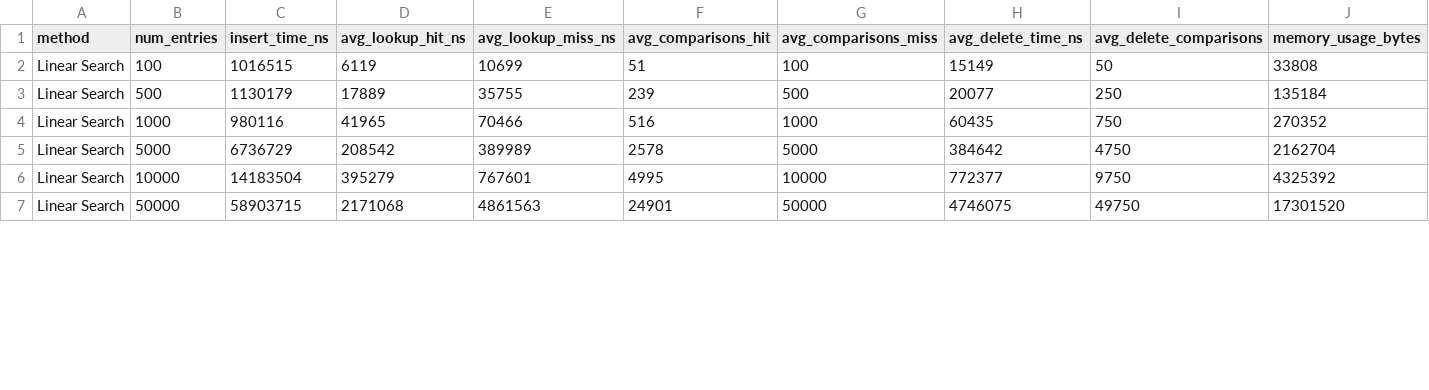
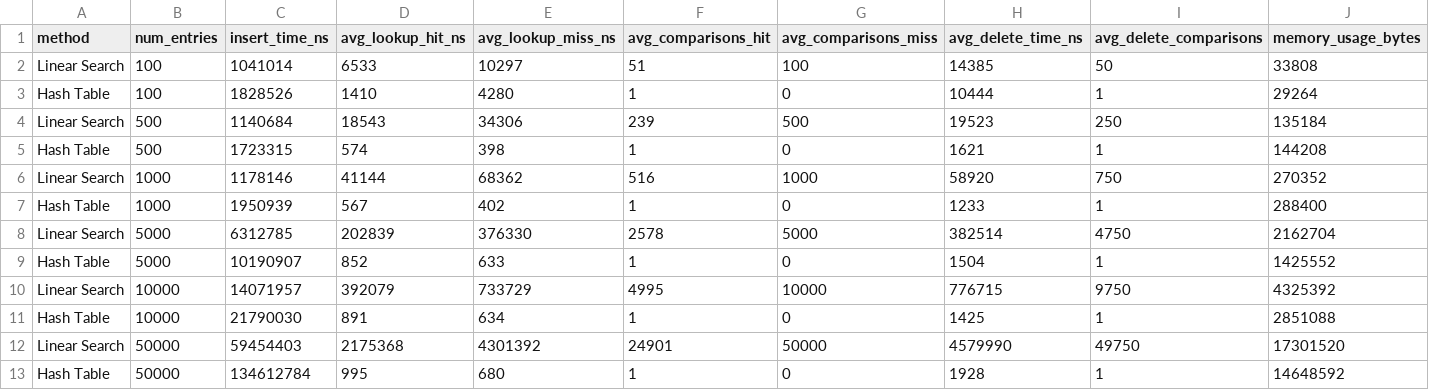
Before and after one commit to DKxai/linux-directory-indexing, a CSV file: results/benchmark_results.csv, drawn as a sheet; only a part is shown; the diff covers the shown part only.

Commit message:
feat: implement benchmark updates.

```diff
--- a/results/benchmark_results.csv
+++ b/results/benchmark_results.csv
@@ -1,7 +1,13 @@
 method,num_entries,insert_time_ns,avg_lookup_hit_ns,avg_lookup_miss_ns,avg_comparisons_hit,avg_comparisons_miss,avg_delete_time_ns,avg_delete_comparisons,memory_usage_bytes
-Linear Search,100,1016515,6119,10699,51,100,15149,50,33808
-Linear Search,500,1130179,17889,35755,239,500,20077,250,135184
-Linear Search,1000,980116,41965,70466,516,1000,60435,750,270352
-Linear Search,5000,6736729,208542,389989,2578,5000,384642,4750,2162704
-Linear Search,10000,14183504,395279,767601,4995,10000,772377,9750,4325392
-Linear Search,50000,58903715,2171068,4861563,24901,50000,4746075,49750,17301520
+Linear Search,100,1041014,6533,10297,51,100,14385,50,33808
+Hash Table,100,1828526,1410,4280,1,0,10444,1,29264
+Linear Search,500,1140684,18543,34306,239,500,19523,250,135184
+Hash Table,500,1723315,574,398,1,0,1621,1,144208
+Linear Search,1000,1178146,41144,68362,516,1000,58920,750,270352
+Hash Table,1000,1950939,567,402,1,0,1233,1,288400
+Linear Search,5000,6312785,202839,376330,2578,5000,382514,4750,2162704
+Hash Table,5000,10190907,852,633,1,0,1504,1,1425552
+Linear Search,10000,14071957,392079,733729,4995,10000,776715,9750,4325392
+Hash Table,10000,21790030,891,634,1,0,1425,1,2851088
+Linear Search,50000,59454403,2175368,4301392,24901,50000,4579990,49750,17301520
+Hash Table,50000,134612784,995,680,1,0,1928,1,14648592
```
Also changed, not shown: 3 added rows and 12 edited cells elsewhere in this file, 7 other files.
